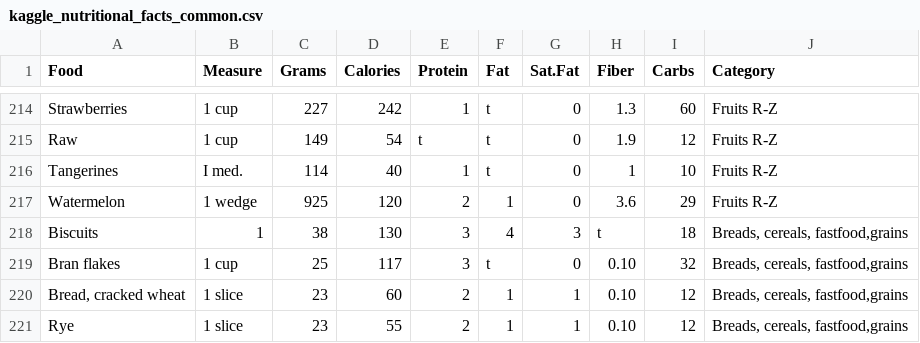
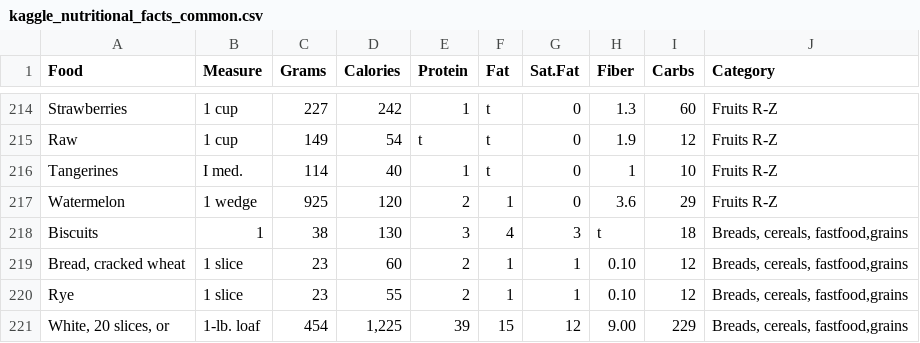
Before and after one commit to yyhtbs-yye/data4wget, a CSV file: datasests/kaggle_nutritional_facts_common.csv, drawn as a sheet; only a part is shown, gaps mark what is left out; the shorter side is filled out with more unchanged rows; the diff names each change by its address in the sheet, - before the commit and + after, or states it on an @@ line.

Commit message:
Update kaggle_nutritional_facts_common.csv

```diff
--- a/datasests/kaggle_nutritional_facts_common.csv
+++ b/datasests/kaggle_nutritional_facts_common.csv
-row 219: Bran flakes | 1 cup | 25 | 117 | 3 | t | 0 | 0.10 | 32 | Breads, cereals, fastfood,grains
```
